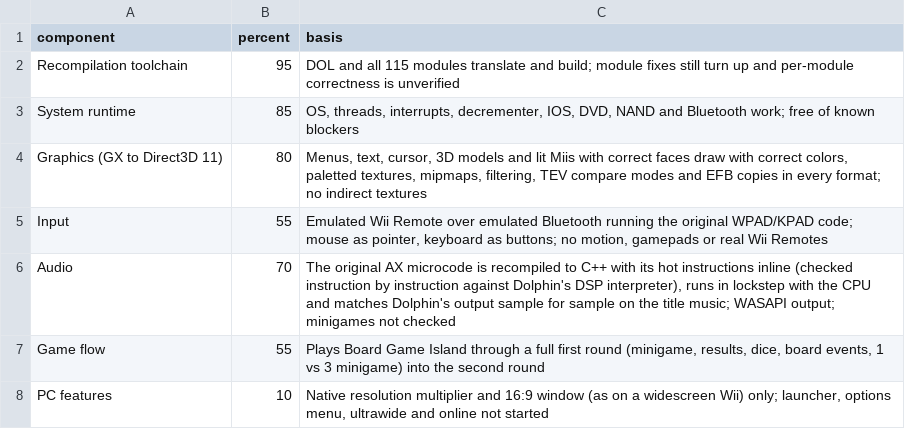
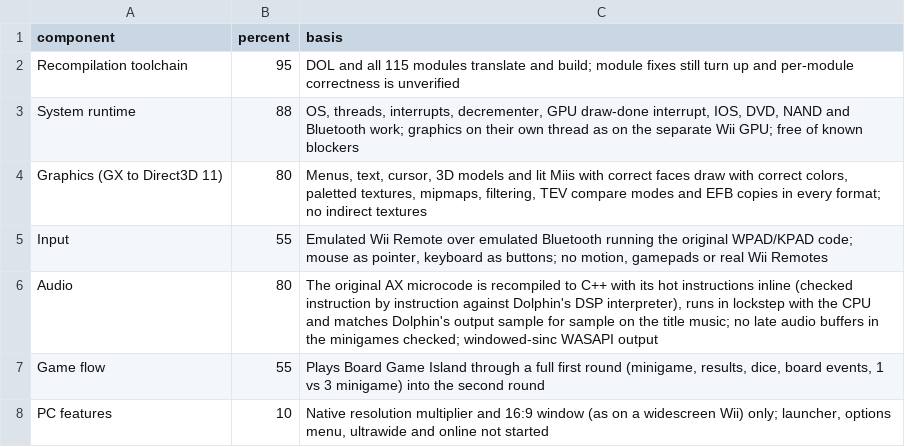
Before and after one commit to arelkair/wiiparty-recomp, a CSV file: analysis/progress.csv, drawn as a sheet.

```diff
--- a/analysis/progress.csv
+++ b/analysis/progress.csv
@@ -2,6 +2,6 @@ component,percent,basis
 Recompilation toolchain,95,"DOL and all 115 modules translate and build; module fixes still turn up and per-module correctness is unverified"
-System runtime,85,"OS, threads, interrupts, decrementer, IOS, DVD, NAND and Bluetooth work; free of known blockers"
+System runtime,88,"OS, threads, interrupts, decrementer, GPU draw-done interrupt, IOS, DVD, NAND and Bluetooth work; graphics on their own thread as on the separate Wii GPU; free of known blockers"
 Graphics (GX to Direct3D 11),80,"Menus, text, cursor, 3D models and lit Miis with correct faces draw with correct colors, paletted textures, mipmaps, filtering, TEV compare modes and EFB copies in every format; no indirect textures"
 Input,55,"Emulated Wii Remote over emulated Bluetooth running the original WPAD/KPAD code; mouse as pointer, keyboard as buttons; no motion, gamepads or real Wii Remotes"
-Audio,70,"The original AX microcode is recompiled to C++ with its hot instructions inline (checked instruction by instruction against Dolphin's DSP interpreter), runs in lockstep with the CPU and matches Dolphin's output sample for sample on the title music; WASAPI output; minigames not checked"
+Audio,80,"The original AX microcode is recompiled to C++ with its hot instructions inline (checked instruction by instruction against Dolphin's DSP interpreter), runs in lockstep with the CPU and matches Dolphin's output sample for sample on the title music; no late audio buffers in the minigames checked; windowed-sinc WASAPI output"
 Game flow,55,"Plays Board Game Island through a full first round (minigame, results, dice, board events, 1 vs 3 minigame) into the second round"
```
Also changed, not shown: 10 other files.
